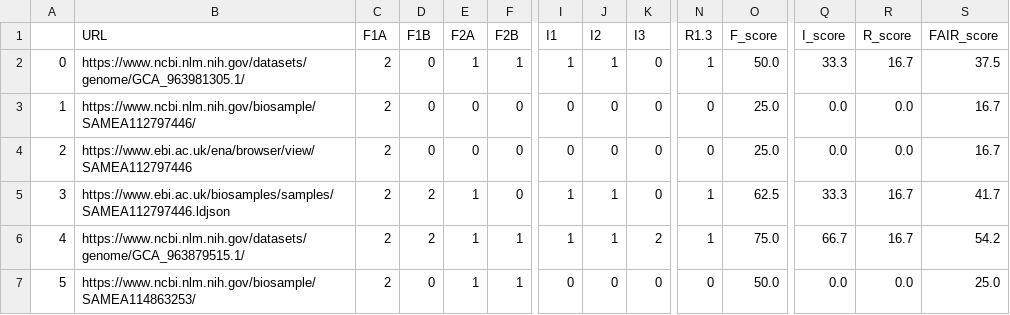
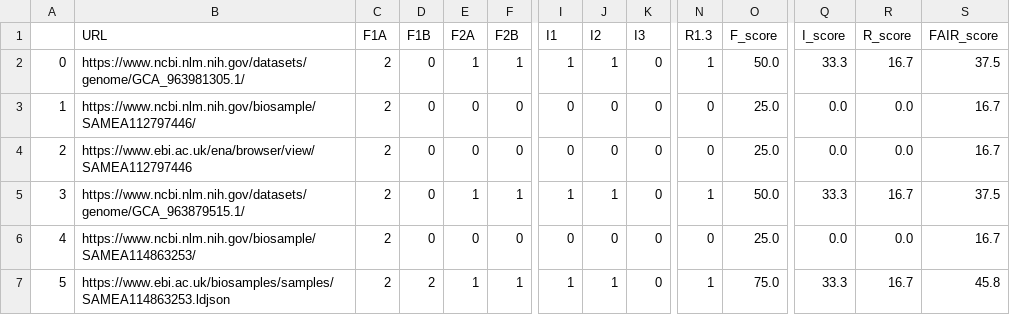
Before and after one commit to Phloemus/FAIR-checker, a CSV file: notebooks/biodiv-fc_evals-2026.csv, drawn as a sheet; only a part is shown, gaps mark what is left out; the diff covers the shown part only; the diff names each change by its address in the sheet, - before the commit and + after, or states it on an @@ line.

```diff
--- a/notebooks/biodiv-fc_evals-2026.csv
+++ b/notebooks/biodiv-fc_evals-2026.csv
-B5 (URL): https://www.ebi.ac.uk/biosamples/samples/SAMEA112797446.ldjson
+B5 (URL): https://www.ncbi.nlm.nih.gov/datasets/genome/GCA_963879515.1/
-D5:D6 (F1B): 2
+D5:D6 (F1B): 0
-F5 (F2B): 0
+F5 (F2B): 1
-O5 (F_score): 62.5
+O5 (F_score): 50.0
-S5 (FAIR_score): 41.7
+S5 (FAIR_score): 37.5
-B6 (URL): https://www.ncbi.nlm.nih.gov/datasets/genome/GCA_963879515.1/
+B6 (URL): https://www.ncbi.nlm.nih.gov/biosample/SAMEA114863253/
-E6 (F2A): 1
+E6 (F2A): 0
-F6 (F2B): 1
+F6 (F2B): 0
-I6 (I1): 1
+I6 (I1): 0
-J6 (I2): 1
+J6 (I2): 0
-K6 (I3): 2
+K6 (I3): 0
-N6 (R1.3): 1
+N6 (R1.3): 0
-O6 (F_score): 75.0
+O6 (F_score): 25.0
-Q6 (I_score): 66.7
+Q6 (I_score): 0.0
-R6 (R_score): 16.7
+R6 (R_score): 0.0
-S6 (FAIR_score): 54.2
+S6 (FAIR_score): 16.7
-B7 (URL): https://www.ncbi.nlm.nih.gov/biosample/SAMEA114863253/
+B7 (URL): https://www.ebi.ac.uk/biosamples/samples/SAMEA114863253.ldjson
-D7 (F1B): 0
+D7 (F1B): 2
-I7 (I1): 0
+I7 (I1): 1
-J7 (I2): 0
+J7 (I2): 1
-N7 (R1.3): 0
+N7 (R1.3): 1
-O7 (F_score): 50.0
+O7 (F_score): 75.0
-Q7 (I_score): 0.0
+Q7 (I_score): 33.3
-R7 (R_score): 0.0
+R7 (R_score): 16.7
-S7 (FAIR_score): 25.0
+S7 (FAIR_score): 45.8
```
Also changed, not shown: 57 edited cells elsewhere in this file, 3 other files.
